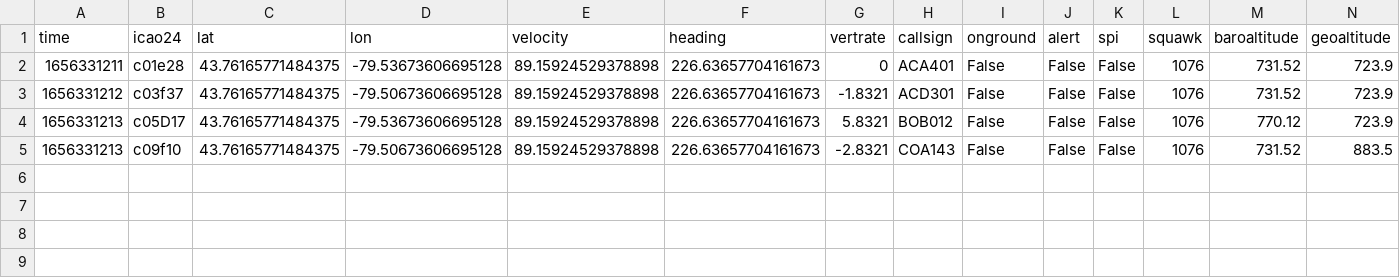
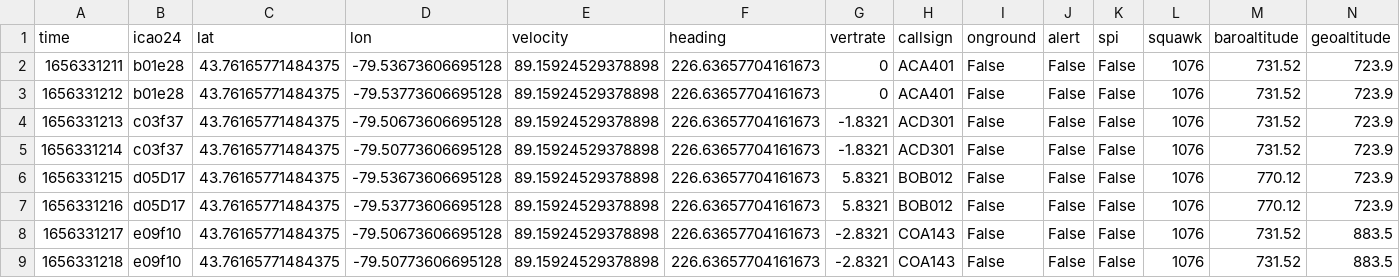
Before and after one commit to KevinYuCode/Distributed-Systems, a CSV file: Assignment4/leaving_AD.csv, drawn as a sheet; only a part is shown; addresses are those after the commit; rows hold the shown columns only; the diff names each change by its address in the sheet, - before the commit and + after, or states it on an @@ line.

```diff
--- a/Assignment4/leaving_AD.csv
+++ b/Assignment4/leaving_AD.csv
-B2 (icao24): c01e28
+B2 (icao24): b01e28
-B3 (icao24): c03f37
+B3 (icao24): b01e28
-D3 (lon): -79.50673606695128
+D3 (lon): -79.53773606695128
-G3 (vertrate): -1.8321
+G3 (vertrate): 0
-H3 (callsign): ACD301
+H3 (callsign): ACA401
+row 4: 1656331213 | c03f37 | 43.76165771484375 | -79.50673606695128 | 89.15924529378898 | 226.63657704161673 | -1.8321 | ACD301 | False | False | False | 1076 | 731.52 | 723.9
+row 5: 1656331214 | c03f37 | 43.76165771484375 | -79.50773606695128 | 89.15924529378898 | 226.63657704161673 | -1.8321 | ACD301 | False | False | False | 1076 | 731.52 | 723.9
-A6 (time): 1656331213
+A6 (time): 1656331215
-B6 (icao24): c05D17
+B6 (icao24): d05D17
+row 7: 1656331216 | d05D17 | 43.76165771484375 | -79.53773606695128 | 89.15924529378898 | 226.63657704161673 | 5.8321 | BOB012 | False | False | False | 1076 | 770.12 | 723.9
-A8 (time): 1656331213
+A8 (time): 1656331217
-B8 (icao24): c09f10
+B8 (icao24): e09f10
+row 9: 1656331218 | e09f10 | 43.76165771484375 | -79.50773606695128 | 89.15924529378898 | 226.63657704161673 | -2.8321 | COA143 | False | False | False | 1076 | 731.52 | 883.5
```
Also changed, not shown: 12 other files.
